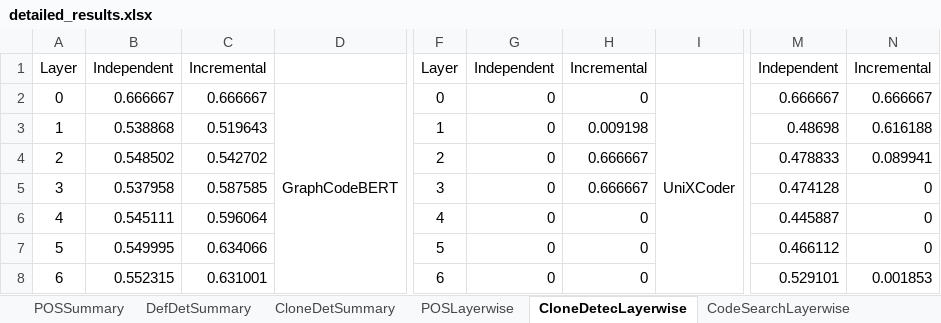
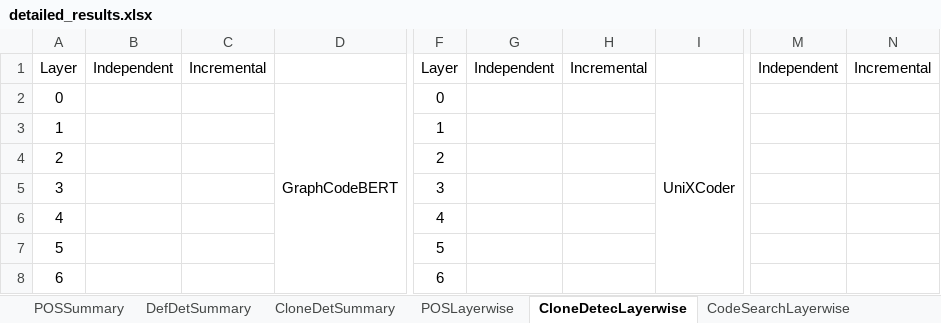
Before and after one commit to Superhzf/interpretability-of-source-code-transformers, an Excel workbook: POS Code/Experiments/attachments/detailed_results.xlsx, sheet CloneDetecLayerwise, drawn as a sheet; only a part is shown, gaps mark what is left out; values as stored, in another font and other column widths than the file's, no borders; charts and pictures not drawn; the diff covers the shown part only; the diff names each change by its address in the sheet, - before the commit and + after, or states it on an @@ line.

```diff
--- a/POS Code/Experiments/attachments/detailed_results.xlsx (sheet CloneDetecLayerwise)
+++ b/POS Code/Experiments/attachments/detailed_results.xlsx (sheet CloneDetecLayerwise)
-B2: 0.666667
+B2: (empty)
-C2: 0.666667
+C2: (empty)
-G2:G8: 0
+G2:G8: (empty)
-H2: 0
+H2: (empty)
-M2: 0.666667
+M2: (empty)
-N2: 0.666667
+N2: (empty)
-B3: 0.538868
+B3: (empty)
-C3: 0.519643
+C3: (empty)
-H3: 0.009198
+H3: (empty)
-M3: 0.48698
+M3: (empty)
-N3: 0.616188
+N3: (empty)
-B4: 0.548502
+B4: (empty)
-C4: 0.542702
+C4: (empty)
-H4:H5: 0.666667
+H4:H5: (empty)
-M4: 0.478833
+M4: (empty)
-N4: 0.089941
+N4: (empty)
-B5: 0.537958
+B5: (empty)
-C5: 0.587585
+C5: (empty)
-M5: 0.474128
+M5: (empty)
-N5:N7: 0
+N5:N7: (empty)
-B6: 0.545111
+B6: (empty)
-C6: 0.596064
+C6: (empty)
-H6:H8: 0
+H6:H8: (empty)
-M6: 0.445887
+M6: (empty)
-B7: 0.549995
+B7: (empty)
-C7: 0.634066
+C7: (empty)
-M7: 0.466112
+M7: (empty)
-B8: 0.552315
+B8: (empty)
-C8: 0.631001
+C8: (empty)
-M8: 0.529101
+M8: (empty)
-N8: 0.001853
+N8: (empty)
```
Also changed, not shown: 36 edited cells elsewhere in this sheet, sheet CloneDetSummary, sheet POSSummary, charts or pictures.
